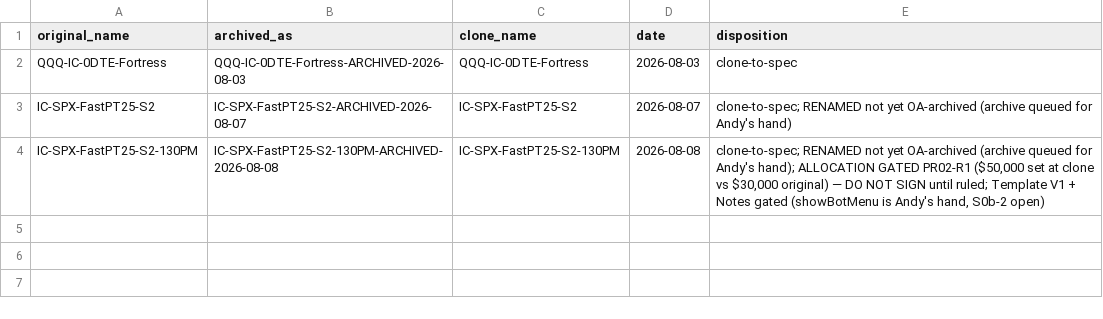
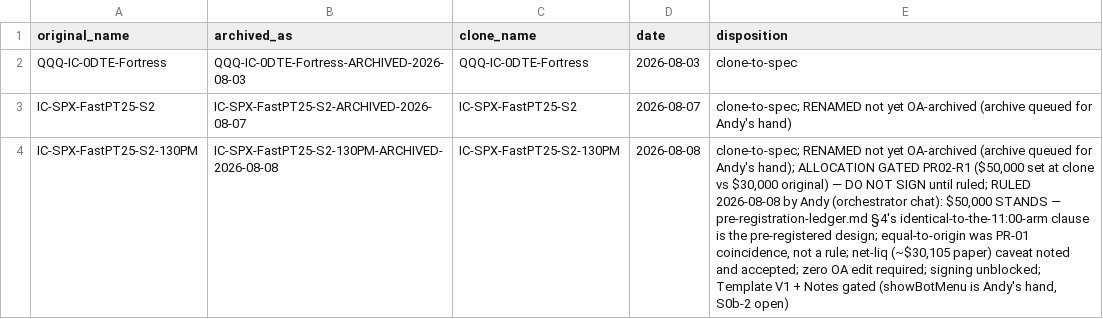
Before and after one commit to chace2827/bot-fleet-v2, a CSV file: data/archive/rename_map.csv, drawn as a sheet; the diff names each change by its address in the sheet, - before the commit and + after, or states it on an @@ line.

```diff
--- a/data/archive/rename_map.csv
+++ b/data/archive/rename_map.csv
-E4 (disposition): …until ruled; Template V1…
+E4 (disposition): …until ruled; RULED 2026-08-08 by Andy (orchestrator chat): $50,000 STANDS — pre-registration-ledger.md §4's identical-to-the-11:00-arm clause is the pre-registered design; equal-to-origin was PR-01 coincidence, not a rule; net-liq (~$30,105 paper) caveat noted and accepted; zero OA edit required; signing unblocked; Template V1…
```
Also changed, not shown: 3 other files.
